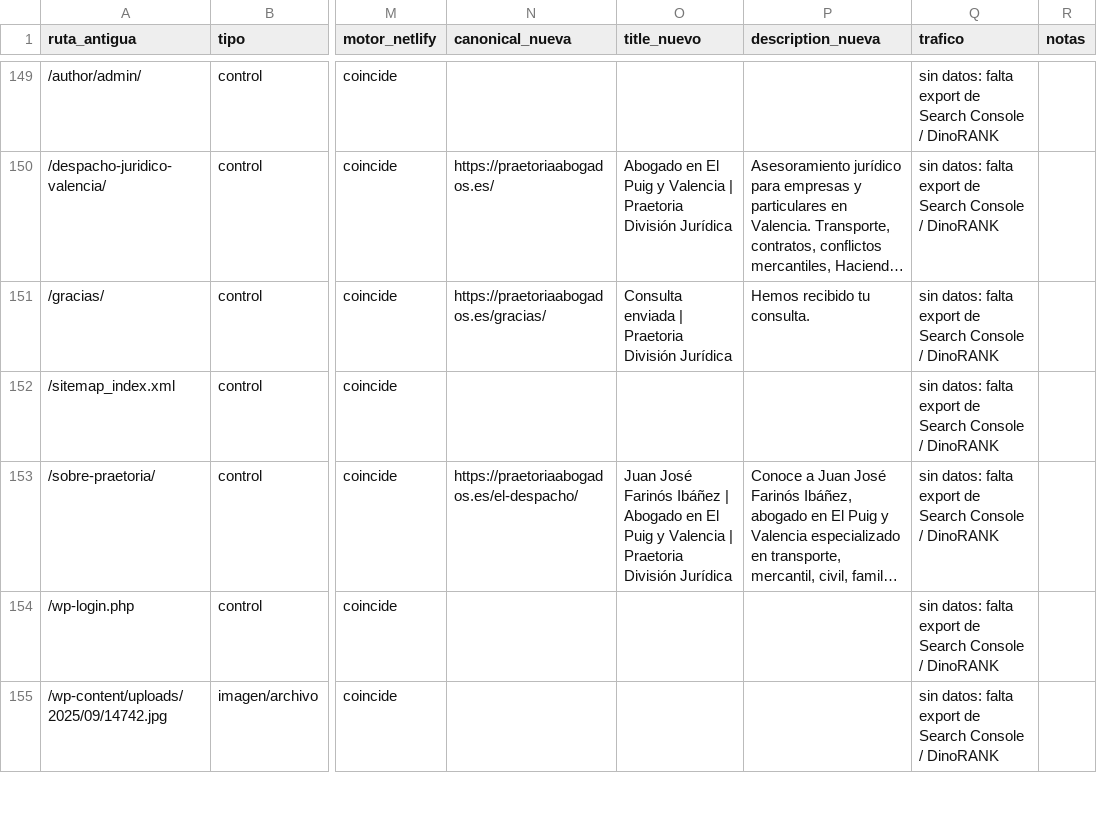
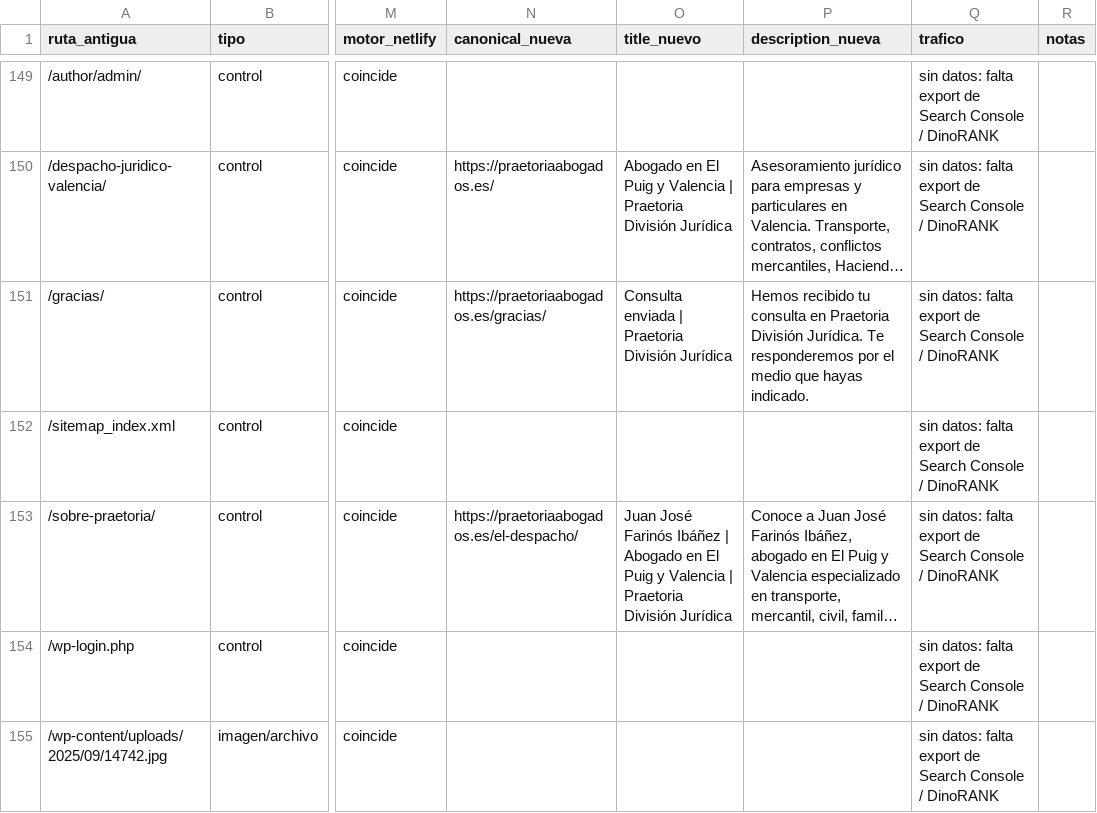
Before and after one commit to FarinosV44/praetoria-web, a CSV file: docs/seo/inventario-urls.csv, drawn as a sheet; only a part is shown, gaps mark what is left out; long unchanged cells end in …; the diff names each change by its address in the sheet, - before the commit and + after, or states it on an @@ line.

```diff
--- a/docs/seo/inventario-urls.csv
+++ b/docs/seo/inventario-urls.csv
-P151 (description_nueva): …recibido tu consulta.
+P151 (description_nueva): …recibido tu consulta en Praetoria División Jurídica. Te responderemos por el medio que hayas indicado.
```
Also changed, not shown: 23 other files.
